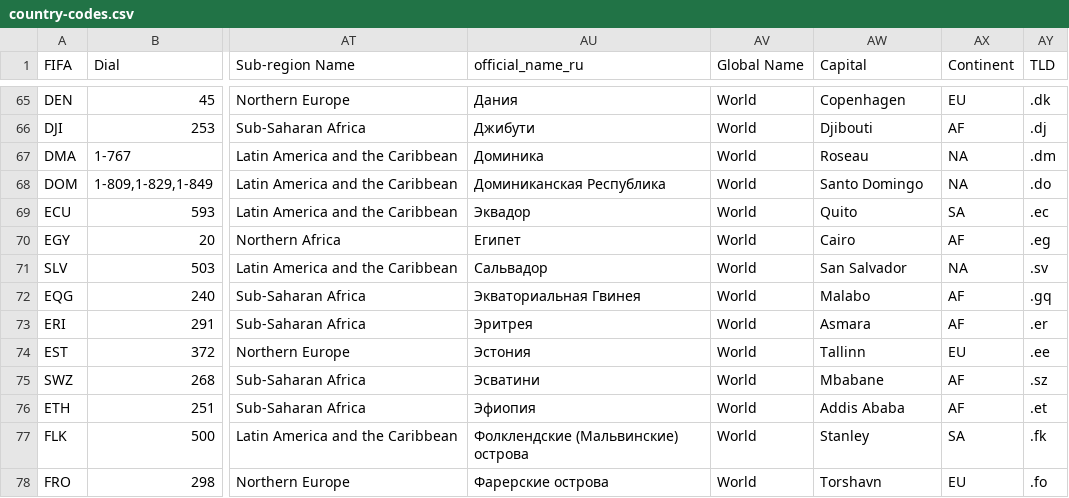
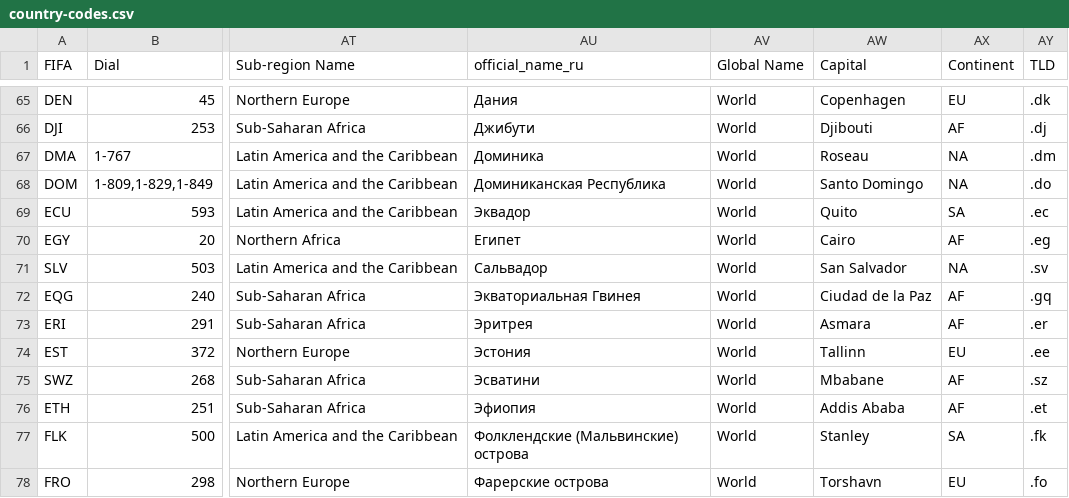
Before and after one commit to datasets/country-codes, a CSV file: data/country-codes.csv, drawn as a sheet; only a part is shown, gaps mark what is left out; the diff names each change by its address in the sheet, - before the commit and + after, or states it on an @@ line.

```diff
--- a/data/country-codes.csv
+++ b/data/country-codes.csv
-AW72 (Capital): Malabo
+AW72 (Capital): Ciudad de la Paz
```
